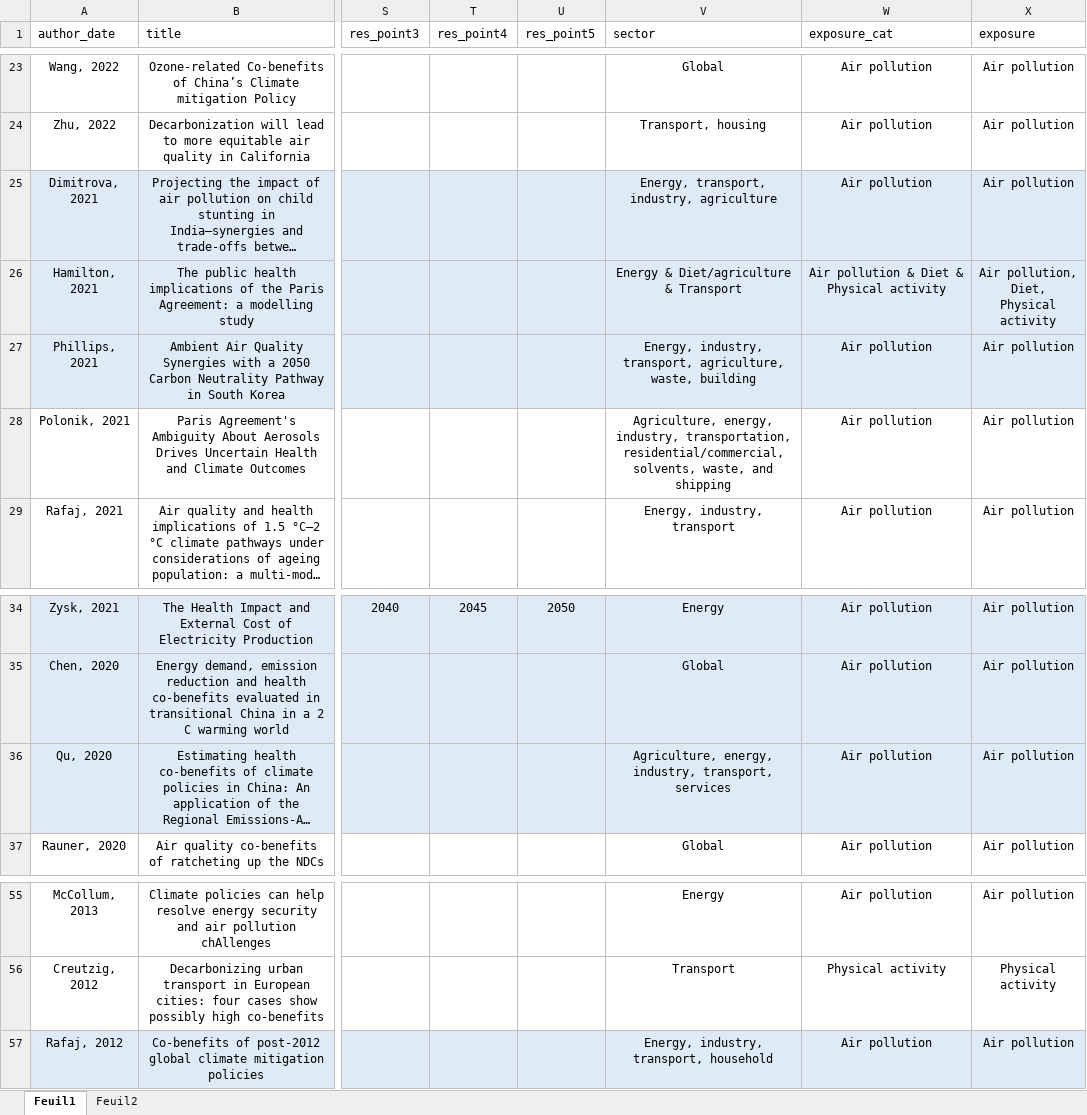
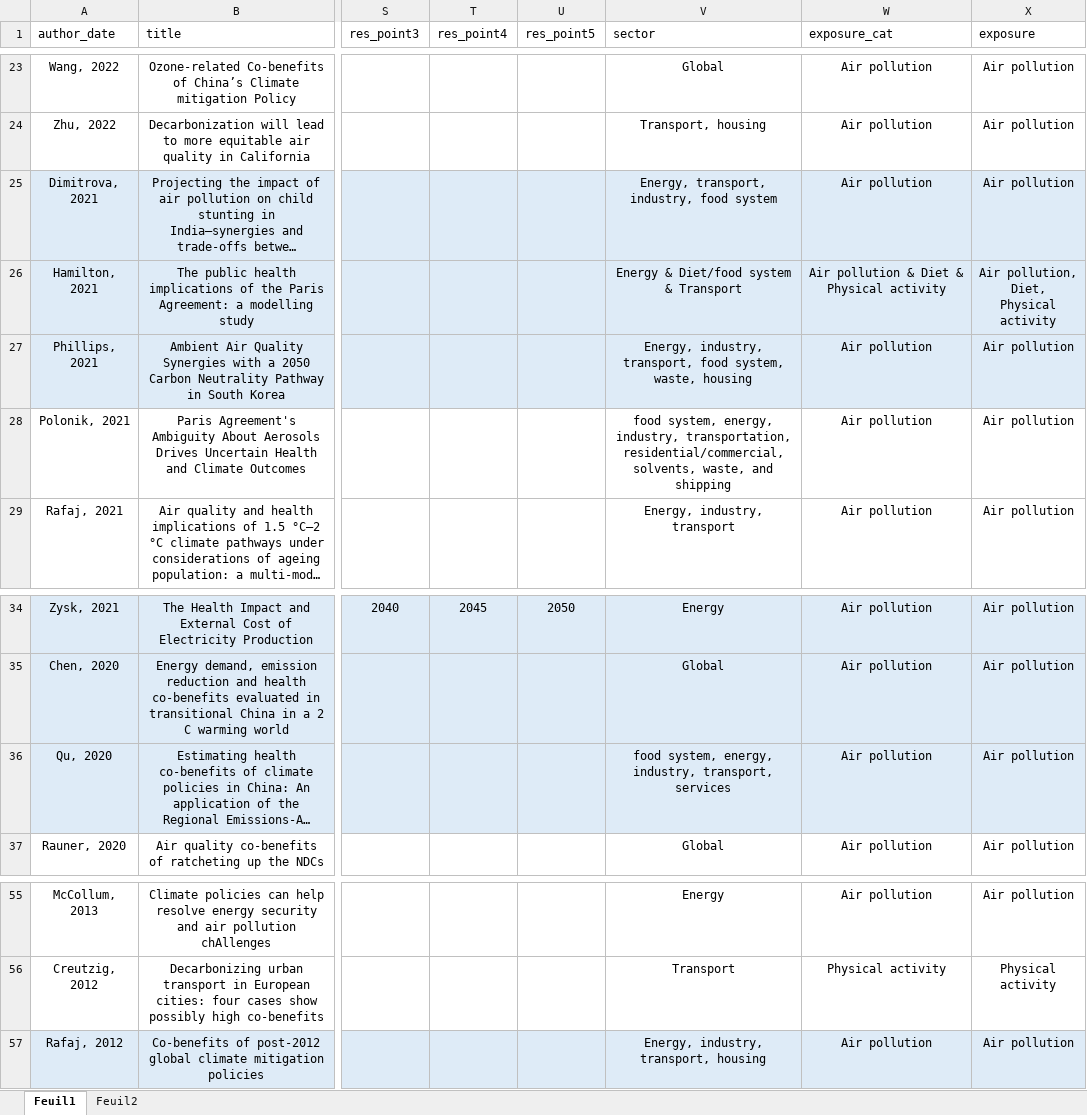
Before and after one commit to LeoMoutet/revue_syst, an Excel workbook: data/extraction_grid.xlsx, sheet Feuil1, drawn as a sheet; only a part is shown, gaps mark what is left out; long unchanged cells end in …; values as stored, in another font and other column widths than the file's, no borders; table styles not drawn; the diff covers the shown part only; the diff names each change by its address in the sheet, - before the commit and + after, or states it on an @@ line.

```diff
--- a/data/extraction_grid.xlsx (sheet Feuil1)
+++ b/data/extraction_grid.xlsx (sheet Feuil1)
-V25 (sector): Energy, transport, industry, agriculture
+V25 (sector): Energy, transport, industry, food system
-V26 (sector): Energy & Diet/agriculture & Transport
+V26 (sector): Energy & Diet/food system & Transport
-V27 (sector): …industry, transport, agriculture, waste, building
+V27 (sector): …industry, transport, food system, waste, housing
-V28 (sector): Agriculture, energy, industry,…
+V28 (sector): food system, energy, industry,…
-V36 (sector): Agriculture, energy, industry,…
+V36 (sector): food system, energy, industry,…
-V57 (sector): Energy, industry, transport, household
+V57 (sector): Energy, industry, transport, housing
```
Also changed, not shown: 12 edited cells elsewhere in this sheet, data/extraction_grid_health_outcome.xlsx, 2 other files.
